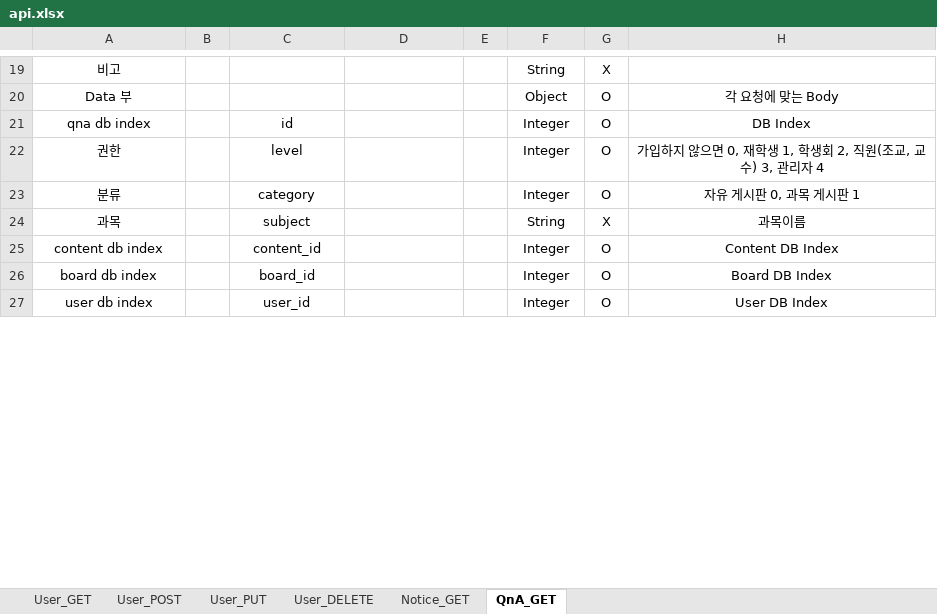
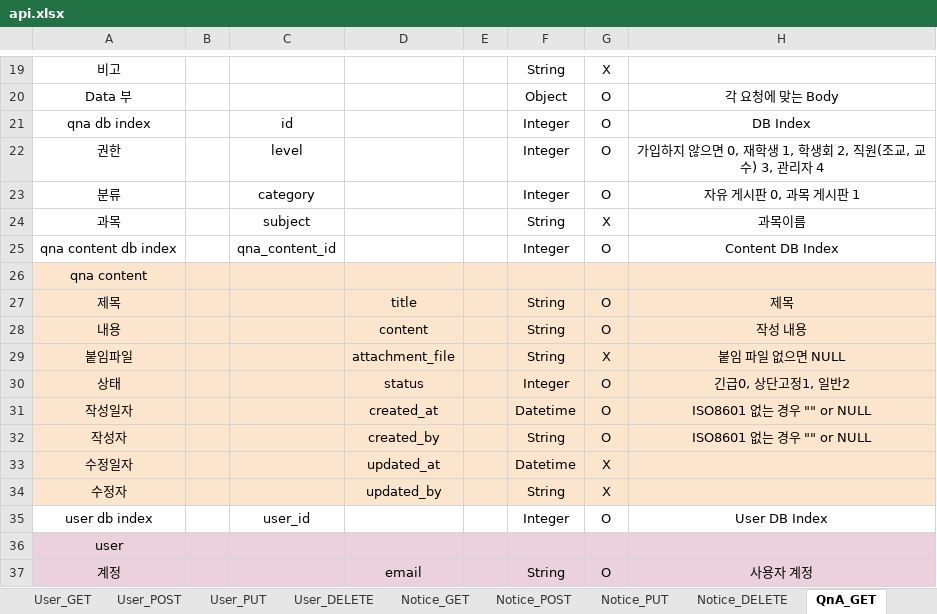
Before and after one commit to choib1ack/AISW_Web_Community, an Excel workbook: api.xlsx, sheet QnA_GET, drawn as a sheet; only a part is shown, gaps mark what is left out; values as stored, in another font and other column widths than the file's, no borders; charts and pictures not drawn; removed rows and columns are numbered as before the commit, all else as after; the diff covers the shown part only; the diff names each change by its address in the sheet, - before the commit and + after, or states it on an @@ line.

```diff
--- a/api.xlsx (sheet QnA_GET)
+++ b/api.xlsx (sheet QnA_GET)
+sheet tab: Notice_POST
+sheet tab: Notice_PUT
+sheet tab: Notice_DELETE
-A25: content db index
+A25: qna content db index
-C25: content_id
+C25: qna_content_id
-row 26: board db index |  | board_id |  |  | Integer | O | Board DB Index
+row 26: qna content
+row 27: 제목 |  |  | title |  | String | O | 제목
+row 28: 내용 |  |  | content |  | String | O | 작성 내용
+row 29: 붙임파일 |  |  | attachment_file |  | String | X | 붙임 파일 없으면 NULL
+row 30: 상태 |  |  | status |  | Integer | O | 긴급0, 상단고정1, 일반2
+row 31: 작성일자 |  |  | created_at |  | Datetime | O | ISO8601 없는 경우 "" or NULL
+row 32: 작성자 |  |  | created_by |  | String | O | ISO8601 없는 경우 "" or NULL
+row 33: 수정일자 |  |  | updated_at |  | Datetime | X
+row 34: 수정자 |  |  | updated_by |  | String | X
+row 36: user
+row 37: 계정 |  |  | email |  | String | O | 사용자 계정
```
Also changed, not shown: 11 added rows and 2 edited cells elsewhere in this sheet, sheet Notice_GET, sheet User_PUT, sheet User_POST, sheet User_DELETE, sheet User_GET, other sheet tabs, charts or pictures.
